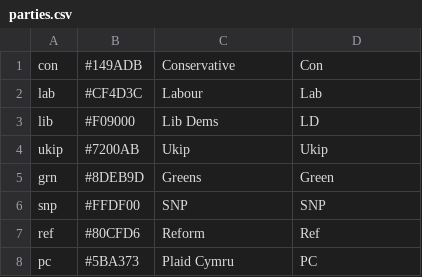
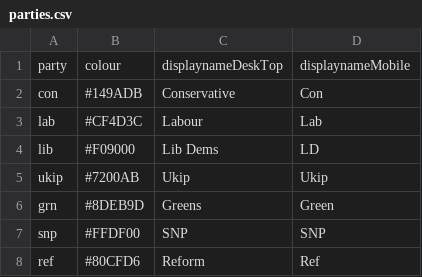
Before and after one commit to Financial-Times/poll-tracker-MoE, a CSV file: data/parties.csv, drawn as a sheet; only a part is shown; the shorter side is filled out with more unchanged rows; the diff names each change by its address in the sheet, - before the commit and + after, or states it on an @@ line.

Commit message:
Add text colour function to popups

```diff
--- a/data/parties.csv
+++ b/data/parties.csv
+row 1: party | colour | displaynameDeskTop | displaynameMobile
```
Also changed, not shown: 3 other files.
